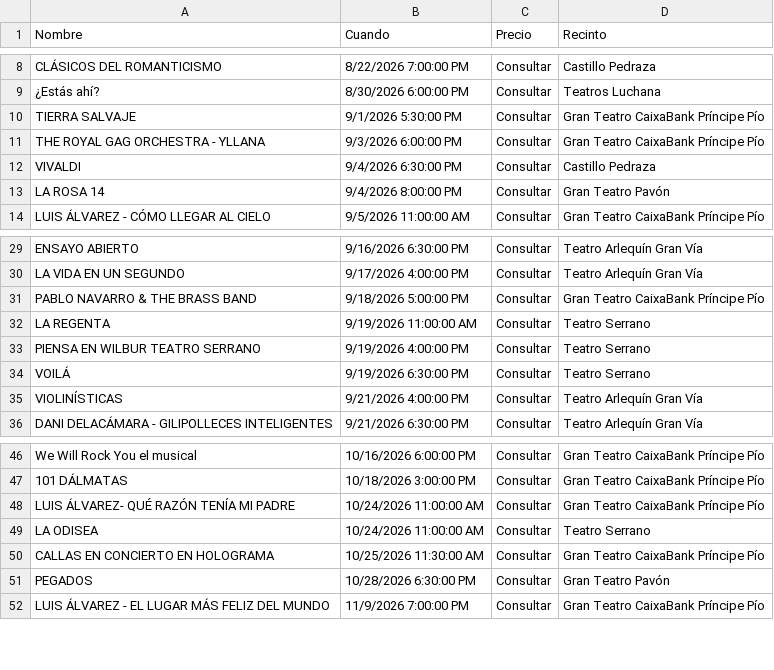
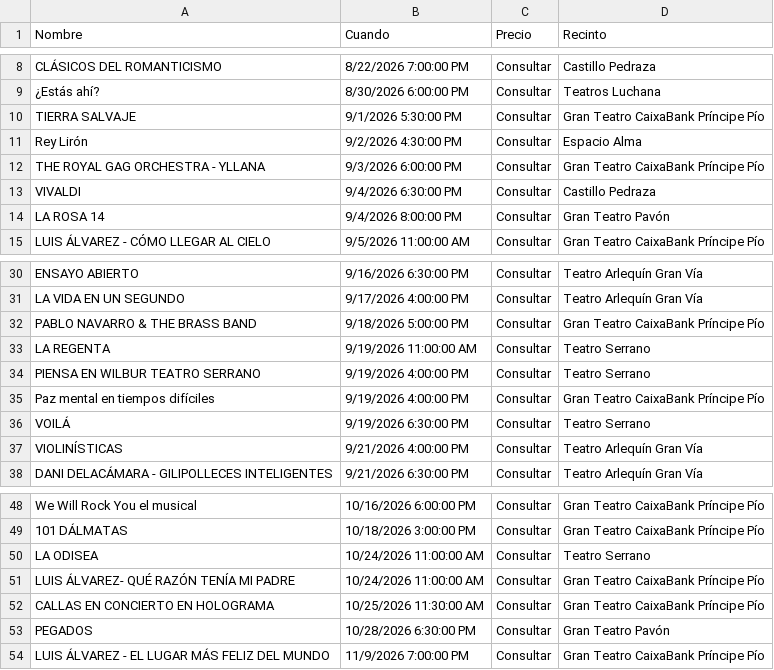
Before and after one commit to valonsot/Proticketing, a CSV file: eventos_abonoteatro_proticketing.csv, drawn as a sheet; only a part is shown, gaps mark what is left out.

```diff
--- a/eventos_abonoteatro_proticketing.csv
+++ b/eventos_abonoteatro_proticketing.csv
@@ -10,2 +10,3 @@
 "TIERRA SALVAJE";"9/1/2026 5:30:00 PM";"Consultar";"Gran Teatro CaixaBank Príncipe Pío"
+"Rey Lirón";"9/2/2026 4:30:00 PM";"Consultar";"Espacio Alma"
 "THE ROYAL GAG ORCHESTRA - YLLANA";"9/3/2026 6:00:00 PM";"Consultar";"Gran Teatro CaixaBank Príncipe Pío"
@@ -33,2 +34,3 @@
 "PIENSA EN WILBUR TEATRO SERRANO";"9/19/2026 4:00:00 PM";"Consultar";"Teatro Serrano"
+"Paz mental en tiempos difíciles";"9/19/2026 4:00:00 PM";"Consultar";"Gran Teatro CaixaBank Príncipe Pío"
 "VOILÁ";"9/19/2026 6:30:00 PM";"Consultar";"Teatro Serrano"
@@ -47,4 +49,4 @@
 "101 DÁLMATAS";"10/18/2026 3:00:00 PM";"Consultar";"Gran Teatro CaixaBank Príncipe Pío"
+"LA ODISEA";"10/24/2026 11:00:00 AM";"Consultar";"Teatro Serrano"
 "LUIS ÁLVAREZ- QUÉ RAZÓN TENÍA MI PADRE";"10/24/2026 11:00:00 AM";"Consultar";"Gran Teatro CaixaBank Príncipe Pío"
-"LA ODISEA";"10/24/2026 11:00:00 AM";"Consultar";"Teatro Serrano"
 "CALLAS EN CONCIERTO  EN HOLOGRAMA";"10/25/2026 11:30:00 AM";"Consultar";"Gran Teatro CaixaBank Príncipe Pío"
```
